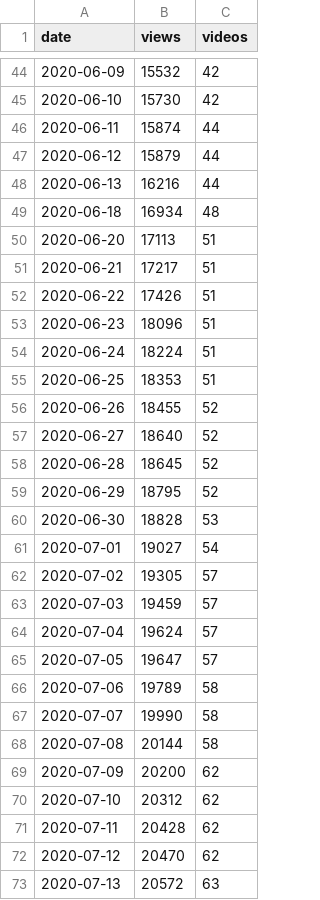
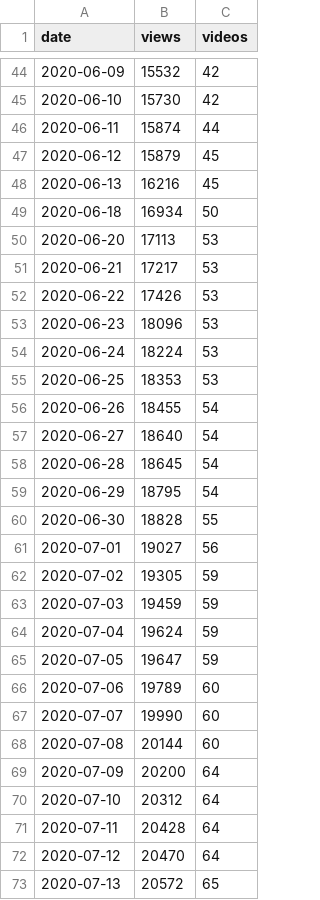
Before and after one commit to 0sumrich/library-dash, a CSV file: src/data/yt-totals.csv, drawn as a sheet; only a part is shown, gaps mark what is left out; the diff covers the shown part only.

```diff
--- a/src/data/yt-totals.csv
+++ b/src/data/yt-totals.csv
@@ -46,28 +46,28 @@ date,views,videos
 2020-06-11,15874,44
-2020-06-12,15879,44
-2020-06-13,16216,44
-2020-06-18,16934,48
-2020-06-20,17113,51
-2020-06-21,17217,51
-2020-06-22,17426,51
-2020-06-23,18096,51
-2020-06-24,18224,51
-2020-06-25,18353,51
-2020-06-26,18455,52
-2020-06-27,18640,52
-2020-06-28,18645,52
-2020-06-29,18795,52
-2020-06-30,18828,53
-2020-07-01,19027,54
-2020-07-02,19305,57
-2020-07-03,19459,57
-2020-07-04,19624,57
-2020-07-05,19647,57
-2020-07-06,19789,58
-2020-07-07,19990,58
-2020-07-08,20144,58
-2020-07-09,20200,62
-2020-07-10,20312,62
-2020-07-11,20428,62
-2020-07-12,20470,62
-2020-07-13,20572,63
+2020-06-12,15879,45
+2020-06-13,16216,45
+2020-06-18,16934,50
+2020-06-20,17113,53
+2020-06-21,17217,53
+2020-06-22,17426,53
+2020-06-23,18096,53
+2020-06-24,18224,53
+2020-06-25,18353,53
+2020-06-26,18455,54
+2020-06-27,18640,54
+2020-06-28,18645,54
+2020-06-29,18795,54
+2020-06-30,18828,55
+2020-07-01,19027,56
+2020-07-02,19305,59
+2020-07-03,19459,59
+2020-07-04,19624,59
+2020-07-05,19647,59
+2020-07-06,19789,60
+2020-07-07,19990,60
+2020-07-08,20144,60
+2020-07-09,20200,64
+2020-07-10,20312,64
+2020-07-11,20428,64
+2020-07-12,20470,64
+2020-07-13,20572,65
```
Also changed, not shown: 87 edited cells elsewhere in this file, src/data/yt-videos.csv.
